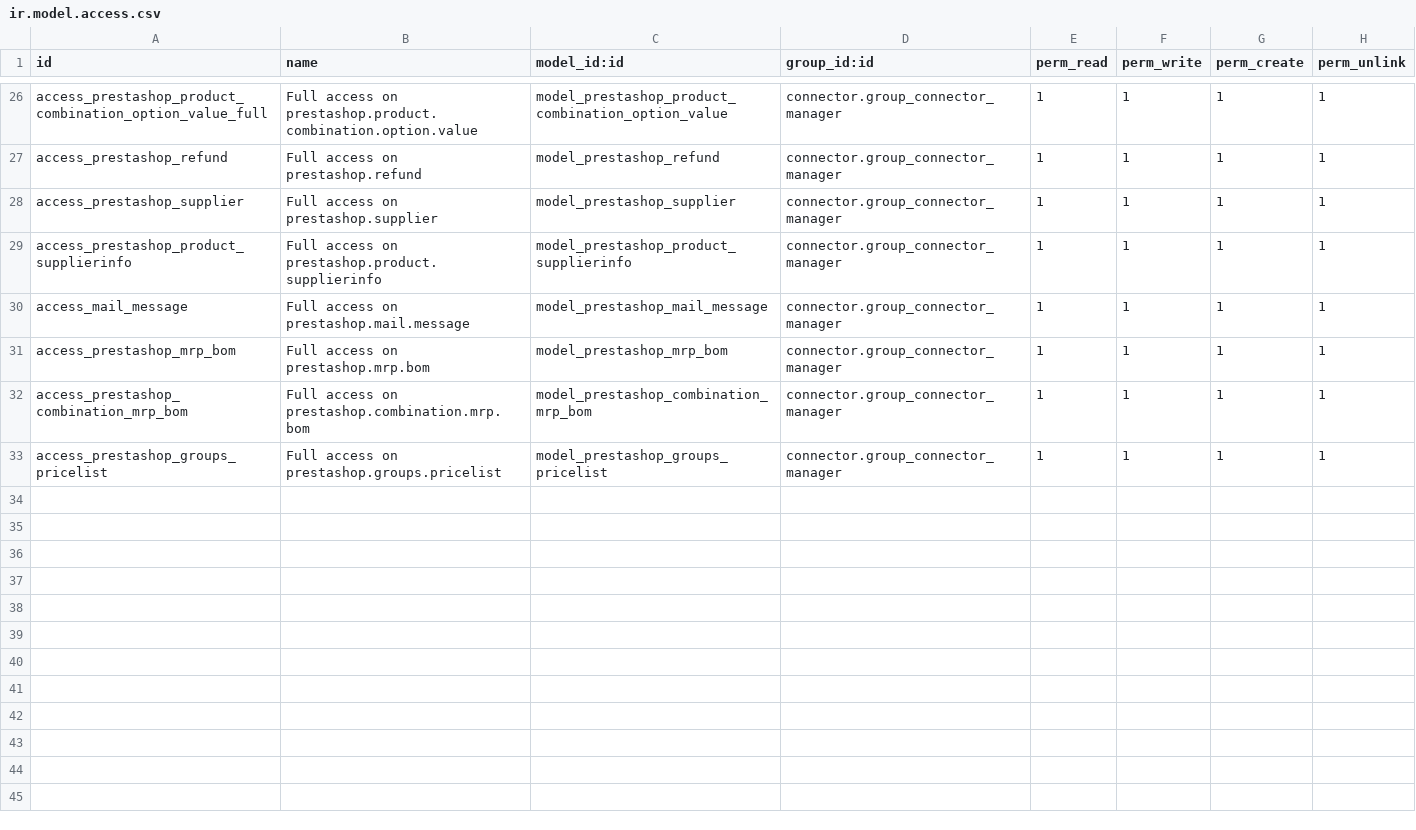
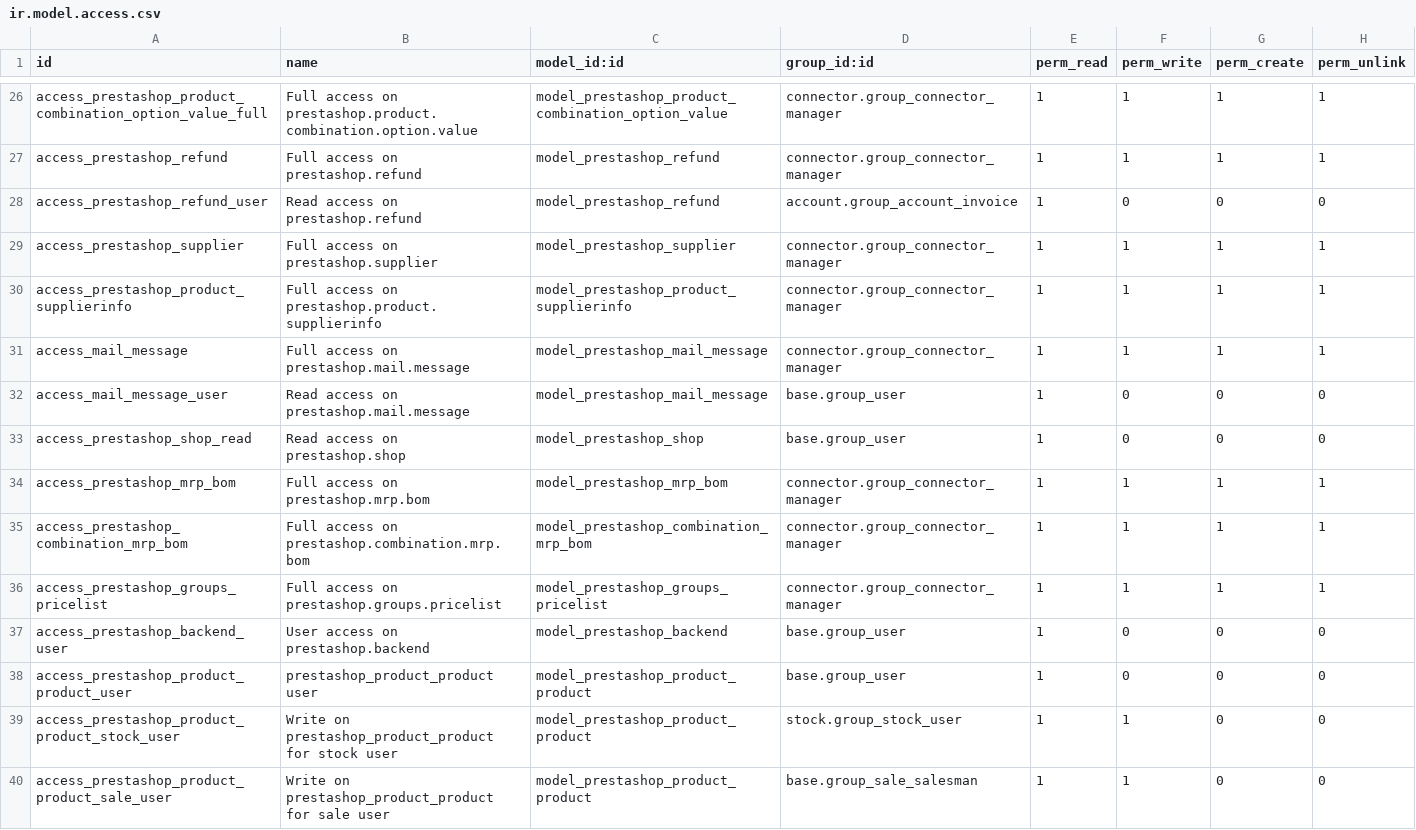
Before and after one commit to OCA/connector-prestashop, a CSV file: prestashoperpconnect/security/ir.model.access.csv, drawn as a sheet; only a part is shown, gaps mark what is left out; the diff covers the shown part only.

Commit message:
Add basic security access for non connector manager users

```diff
--- a/prestashoperpconnect/security/ir.model.access.csv
+++ b/prestashoperpconnect/security/ir.model.access.csv
@@ -27,2 +27,3 @@ access_prestashop_product_combination_option_value_full,Full access on prestasho
 access_prestashop_refund,Full access on prestashop.refund,model_prestashop_refund,connector.group_connector_manager,1,1,1,1
+access_prestashop_refund_user,Read access on prestashop.refund,model_prestashop_refund,account.group_account_invoice,1,0,0,0
 access_prestashop_supplier,Full access on prestashop.supplier,model_prestashop_supplier,connector.group_connector_manager,1,1,1,1
@@ -30,2 +31,4 @@ access_prestashop_product_supplierinfo,Full access on prestashop.product.supplie
 access_mail_message,Full access on prestashop.mail.message,model_prestashop_mail_message,connector.group_connector_manager,1,1,1,1
+access_mail_message_user,Read access on prestashop.mail.message,model_prestashop_mail_message,base.group_user,1,0,0,0
+access_prestashop_shop_read,Read access on prestashop.shop,model_prestashop_shop,base.group_user,1,0,0,0
 access_prestashop_mrp_bom,Full access on prestashop.mrp.bom,model_prestashop_mrp_bom,connector.group_connector_manager,1,1,1,1
@@ -33 +36,5 @@ access_prestashop_combination_mrp_bom,Full access on prestashop.combination.mrp.
 access_prestashop_groups_pricelist,Full access on prestashop.groups.pricelist,model_prestashop_groups_pricelist,connector.group_connector_manager,1,1,1,1
+access_prestashop_backend_user,User access on prestashop.backend,model_prestashop_backend,base.group_user,1,0,0,0
+access_prestashop_product_product_user,prestashop_product_product user,model_prestashop_product_product,base.group_user,1,0,0,0
+access_prestashop_product_product_stock_user,Write on prestashop_product_product for stock user,model_prestashop_product_product,stock.group_stock_user,1,1,0,0
+access_prestashop_product_product_sale_user,Write on prestashop_product_product for sale user,model_prestashop_product_product,base.group_sale_salesman,1,1,0,0
```
Also changed, not shown: 13 added rows elsewhere in this file.
